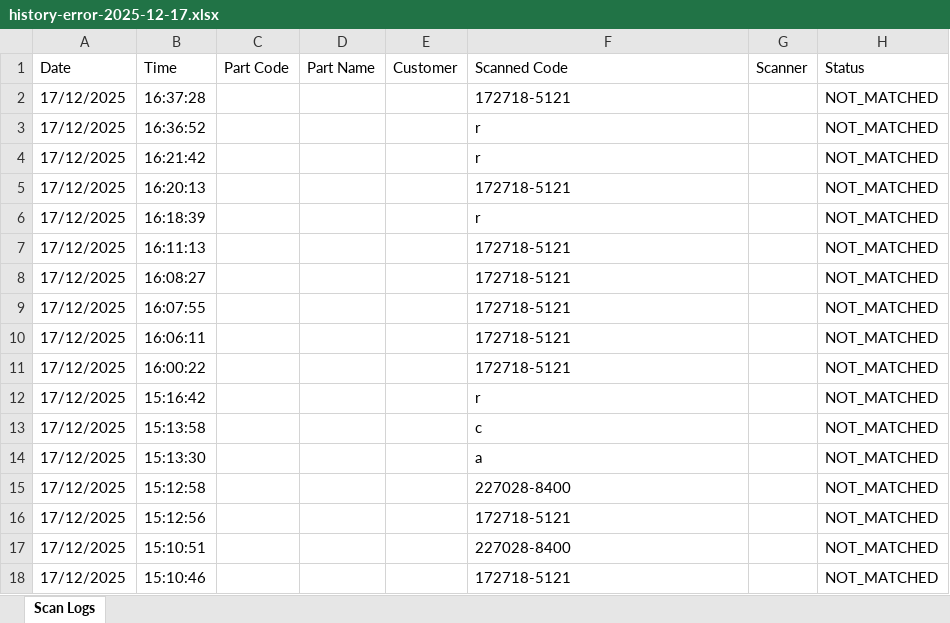
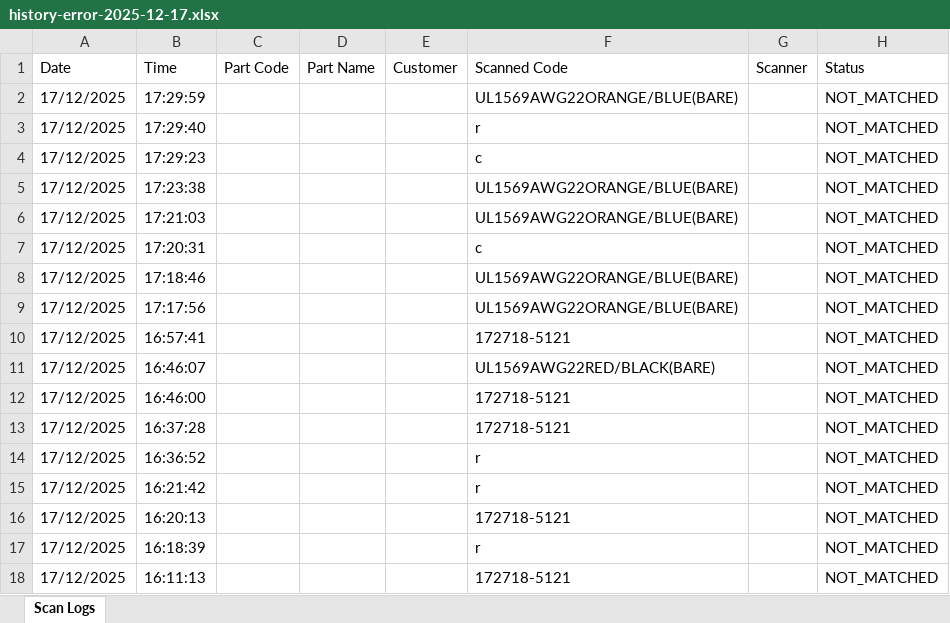
Before and after one commit to vykanand/gad-shaily, an Excel workbook: history-error-2025-12-17.xlsx, sheet Scan Logs, drawn as a sheet; only a part is shown; the shorter side is filled out with more unchanged rows; values as stored, in another font and other column widths than the file's, no borders; the diff names each change by its address in the sheet, - before the commit and + after, or states it on an @@ line.

```diff
--- a/history-error-2025-12-17.xlsx (sheet Scan Logs)
+++ b/history-error-2025-12-17.xlsx (sheet Scan Logs)
+row 2: 17/12/2025 | 17:29:59 |  |  |  | UL1569AWG22ORANGE/BLUE(BARE) |  | NOT_MATCHED
+row 3: 17/12/2025 | 17:29:40 |  |  |  | r |  | NOT_MATCHED
+row 4: 17/12/2025 | 17:29:23 |  |  |  | c |  | NOT_MATCHED
+row 5: 17/12/2025 | 17:23:38 |  |  |  | UL1569AWG22ORANGE/BLUE(BARE) |  | NOT_MATCHED
+row 6: 17/12/2025 | 17:21:03 |  |  |  | UL1569AWG22ORANGE/BLUE(BARE) |  | NOT_MATCHED
+row 7: 17/12/2025 | 17:20:31 |  |  |  | c |  | NOT_MATCHED
+row 8: 17/12/2025 | 17:18:46 |  |  |  | UL1569AWG22ORANGE/BLUE(BARE) |  | NOT_MATCHED
+row 9: 17/12/2025 | 17:17:56 |  |  |  | UL1569AWG22ORANGE/BLUE(BARE) |  | NOT_MATCHED
+row 10: 17/12/2025 | 16:57:41 |  |  |  | 172718-5121 |  | NOT_MATCHED
+row 11: 17/12/2025 | 16:46:07 |  |  |  | UL1569AWG22RED/BLACK(BARE) |  | NOT_MATCHED
+row 12: 17/12/2025 | 16:46:00 |  |  |  | 172718-5121 |  | NOT_MATCHED
```
Also changed, not shown: history-2025-12-17.xlsx, master.xlsx, 8 other files.
